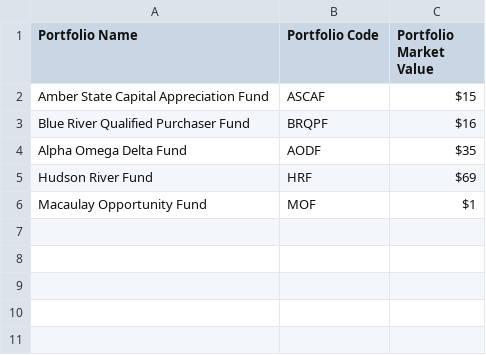
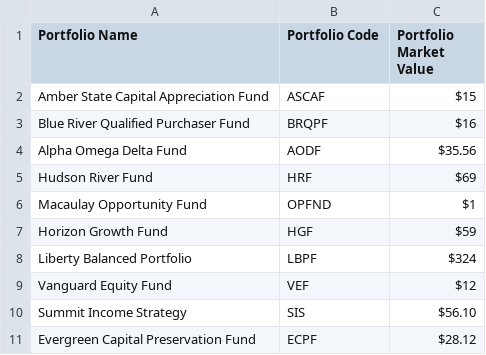
Before and after one commit to jillianbeann/DigitalAssetHandrahan, a CSV file: DigitalAssetHandrahan/Portfolio.CSV, drawn as a sheet.

Commit message:
Case Sensitivity, formatting, full CSV
Required commands & codes to be the correct case
Handled singular/plural syntax for listing singular/multiple portfolios,
share classes
Strings will format percentages to 0 or 2 decimal points where required
Handled invalid Portfolio CODE entry for SHOW SHARE CLASSES cmd
Increased #portfolios & #share classes in each csv to reflect assignment
pdf

```diff
--- a/DigitalAssetHandrahan/Portfolio.CSV
+++ b/DigitalAssetHandrahan/Portfolio.CSV
@@ -3,4 +3,9 @@ Amber State Capital Appreciation Fund,ASCAF,$15
 Blue River Qualified Purchaser Fund,BRQPF,$16
-Alpha Omega Delta Fund,AODF,$35
+Alpha Omega Delta Fund,AODF,$35.56
 Hudson River Fund,HRF,$69
-Macaulay Opportunity Fund,MOF,$1
+Macaulay Opportunity Fund,OPFND,$1
+Horizon Growth Fund,HGF,$59
+Liberty Balanced Portfolio,LBPF,$324
+Vanguard Equity Fund,VEF,$12
+Summit Income Strategy,SIS,$56.10
+Evergreen Capital Preservation Fund,ECPF,$28.12
```
Also changed, not shown: 2 other files.
